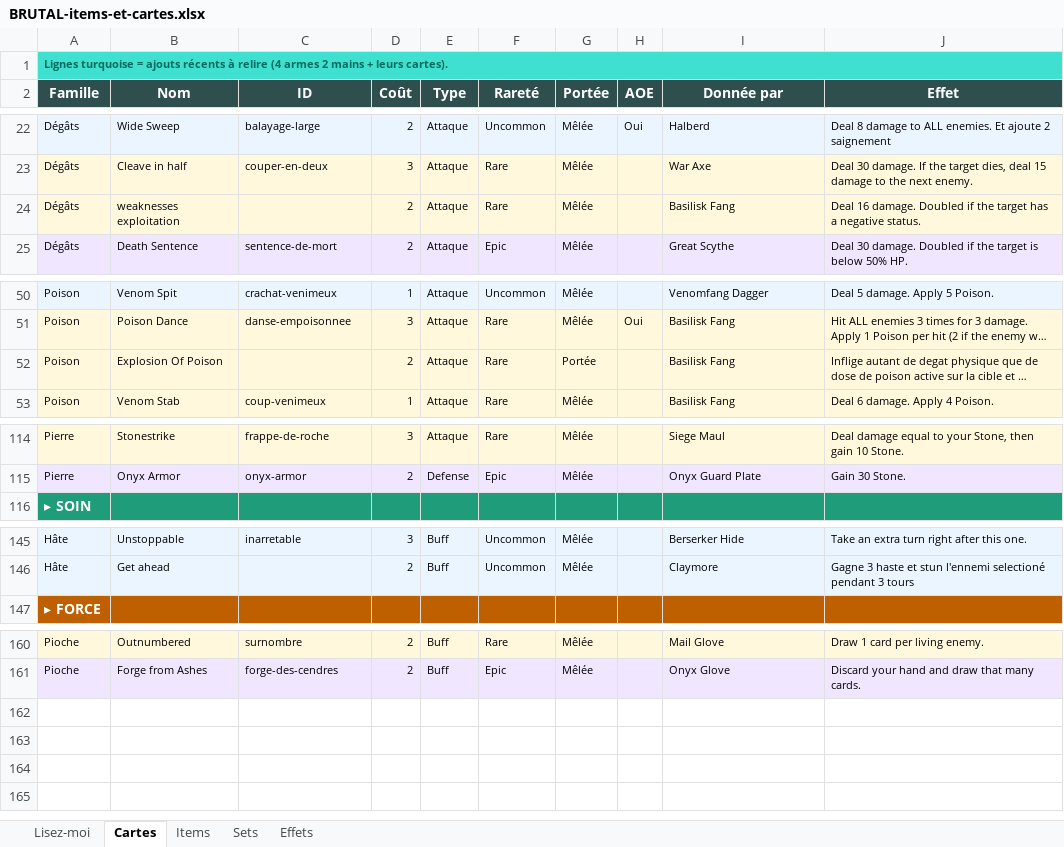
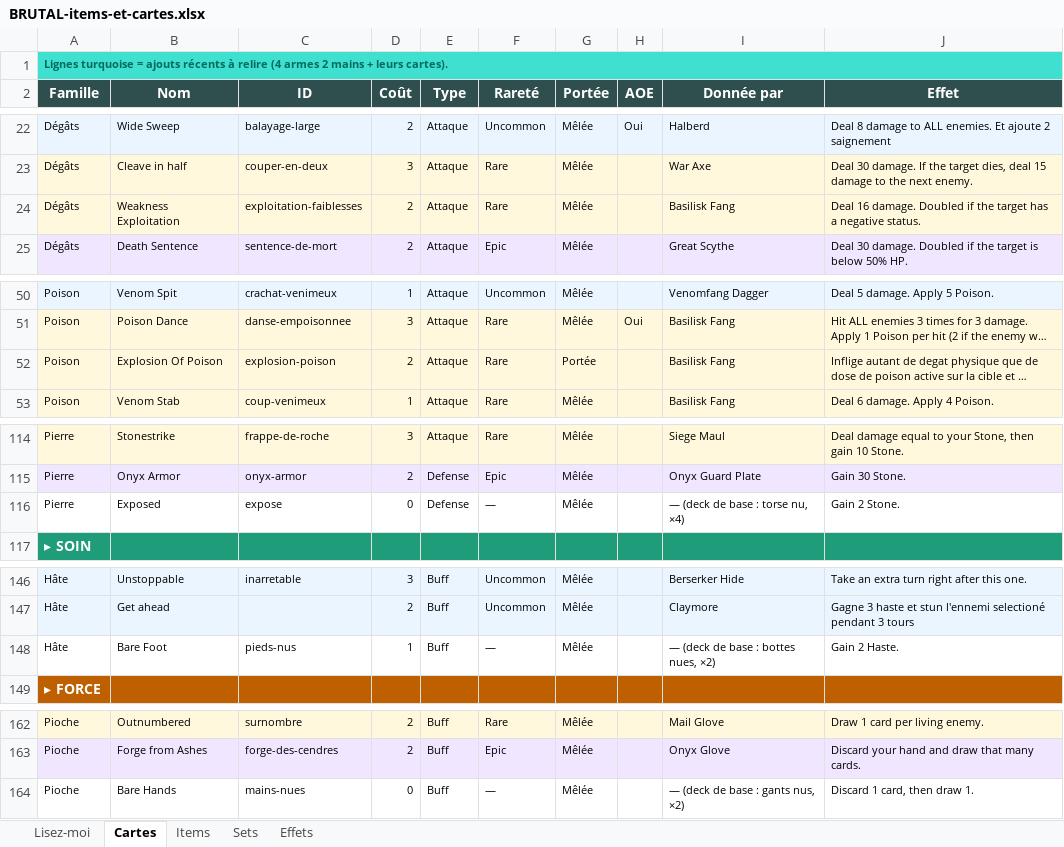
Before and after one commit to Dr-Brioche/Brutal, an Excel workbook: docs/BRUTAL-items-et-cartes.xlsx, sheet Cartes, drawn as a sheet; only a part is shown, gaps mark what is left out; long unchanged cells end in …; values as stored, in another font and other column widths than the file's, no borders; the diff names each change by its address in the sheet, - before the commit and + after, or states it on an @@ line.

```diff
--- a/docs/BRUTAL-items-et-cartes.xlsx (sheet Cartes)
+++ b/docs/BRUTAL-items-et-cartes.xlsx (sheet Cartes)
-B24 (Nom): weaknesses exploitation
+B24 (Nom): Weakness Exploitation
-C24 (ID): (empty)
+C24 (ID): exploitation-faiblesses
-C52 (ID): (empty)
+C52 (ID): explosion-poison
+row 116: Pierre | Exposed | expose | 0 | Defense | — | Mêlée |  | — (deck de base : torse nu, ×4) | Gain 2 Stone.
+row 148: Hâte | Bare Foot | pieds-nus | 1 | Buff | — | Mêlée |  | — (deck de base : bottes nues, ×2) | Gain 2 Haste.
+row 164: Pioche | Bare Hands | mains-nues | 0 | Buff | — | Mêlée |  | — (deck de base : gants nus, ×2) | Discard 1 card, then draw 1.
```
